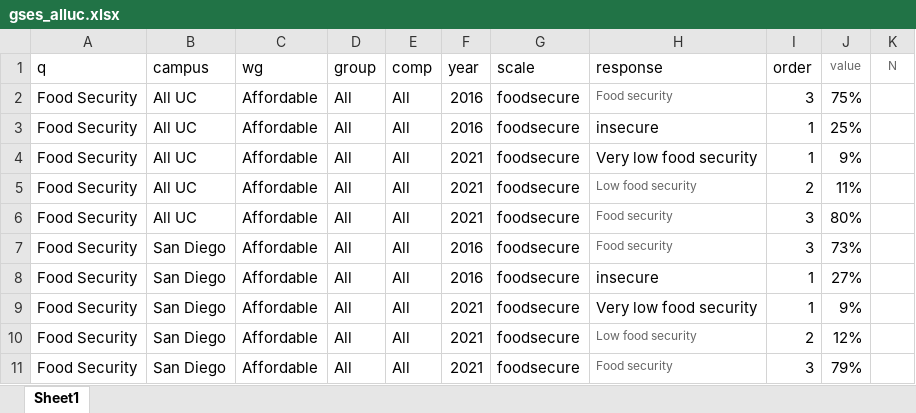
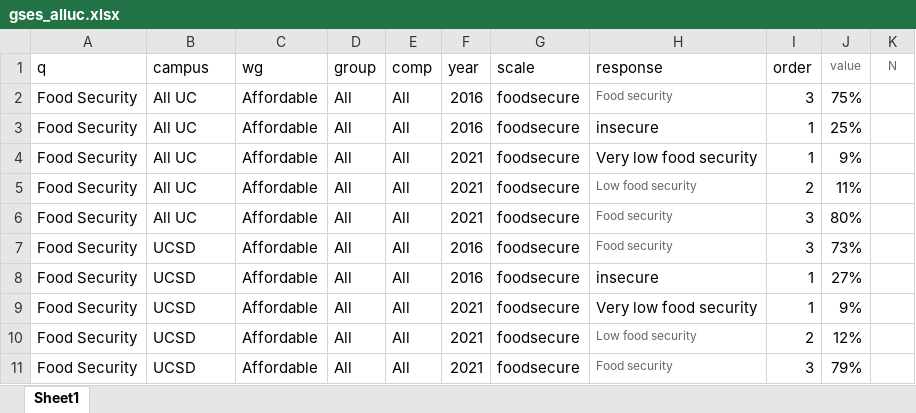
Before and after one commit to raghoo2k/UCSD_Gaps_Quarto, an Excel workbook: data/gses_alluc.xlsx, sheet Sheet1, drawn as a sheet; values as stored, in another font and other column widths than the file's, no borders; the diff names each change by its address in the sheet, - before the commit and + after, or states it on an @@ line.

```diff
--- a/data/gses_alluc.xlsx (sheet Sheet1)
+++ b/data/gses_alluc.xlsx (sheet Sheet1)
-B7:B11 (campus): San Diego
+B7:B11 (campus): UCSD
```
Also changed, not shown: data/UCGSES.xlsx, 11 other files.
